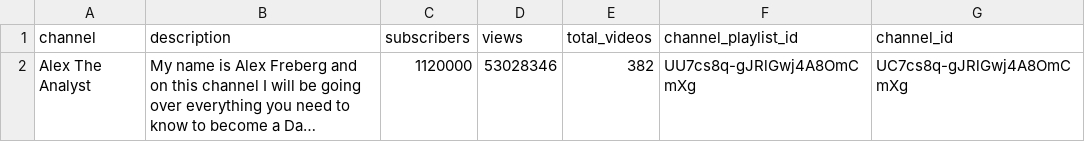
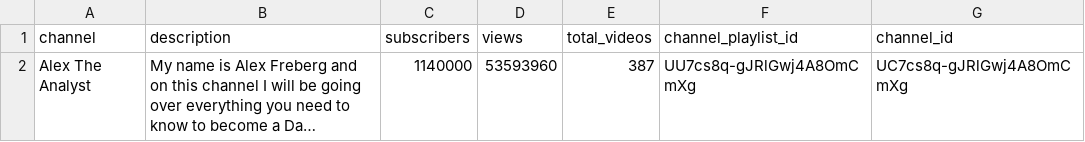
Before and after one commit to LiLuo086/alex-the-analyst-youtube-analysis, a CSV file: data/channel.csv, drawn as a sheet; long unchanged cells end in …; the diff names each change by its address in the sheet, - before the commit and + after, or states it on an @@ line.

```diff
--- a/data/channel.csv
+++ b/data/channel.csv
-C2 (subscribers): 1120000
+C2 (subscribers): 1140000
-D2 (views): 53028346
+D2 (views): 53593960
-E2 (total_videos): 382
+E2 (total_videos): 387
```
Also changed, not shown: data/video.csv, 7 other files.
